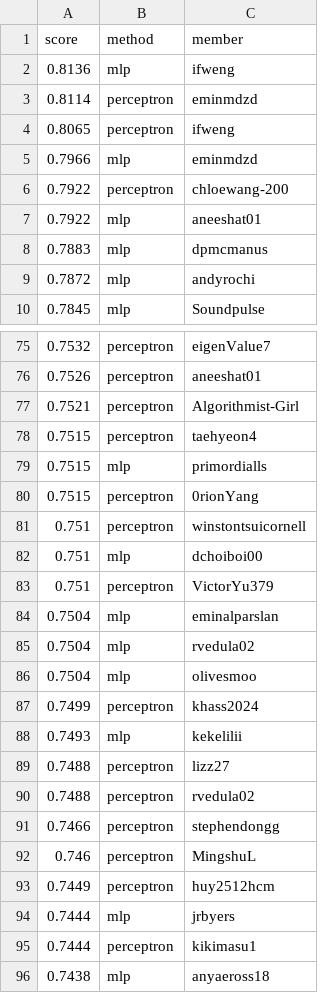
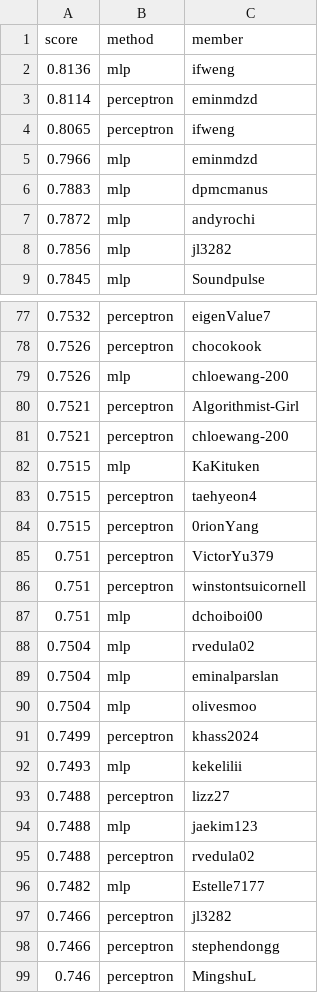
Before and after one commit to cornell-cs5740-sp25/leaderboards, a CSV file: a1/sst2.csv, drawn as a sheet; only a part is shown, gaps mark what is left out; the shorter side is filled out with more unchanged rows; the diff covers the shown part only.

```diff
--- a/a1/sst2.csv
+++ b/a1/sst2.csv
@@ -5,6 +5,5 @@ score,method,member
 0.7966,mlp,eminmdzd
-0.7922,perceptron,chloewang-200
-0.7922,mlp,aneeshat01
 0.7883,mlp,dpmcmanus
 0.7872,mlp,andyrochi
+0.7856,mlp,jl3282
 0.7845,mlp,Soundpulse
@@ -75,12 +77,14 @@ score,method,member
 0.7532,perceptron,eigenValue7
-0.7526,perceptron,aneeshat01
+0.7526,perceptron,chocokook
+0.7526,mlp,chloewang-200
 0.7521,perceptron,Algorithmist-Girl
+0.7521,perceptron,chloewang-200
+0.7515,mlp,KaKituken
 0.7515,perceptron,taehyeon4
-0.7515,mlp,primordialls
 0.7515,perceptron,0rionYang
+0.751,perceptron,VictorYu379
 0.751,perceptron,winstontsuicornell
 0.751,mlp,dchoiboi00
-0.751,perceptron,VictorYu379
+0.7504,mlp,rvedula02
 0.7504,mlp,eminalparslan
-0.7504,mlp,rvedula02
 0.7504,mlp,olivesmoo
@@ -89,3 +93,6 @@ score,method,member
 0.7488,perceptron,lizz27
+0.7488,mlp,jaekim123
 0.7488,perceptron,rvedula02
+0.7482,mlp,Estelle7177
+0.7466,perceptron,jl3282
 0.7466,perceptron,stephendongg
```
Also changed, not shown: 16 added rows, 14 removed rows, 47 moved rows and 8 edited cells elsewhere in this file.
